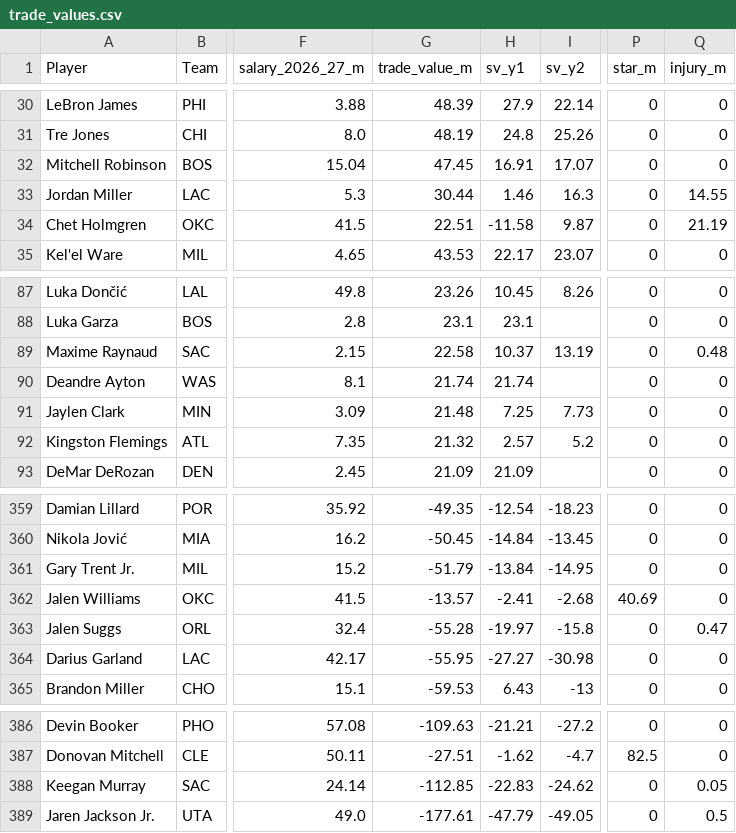
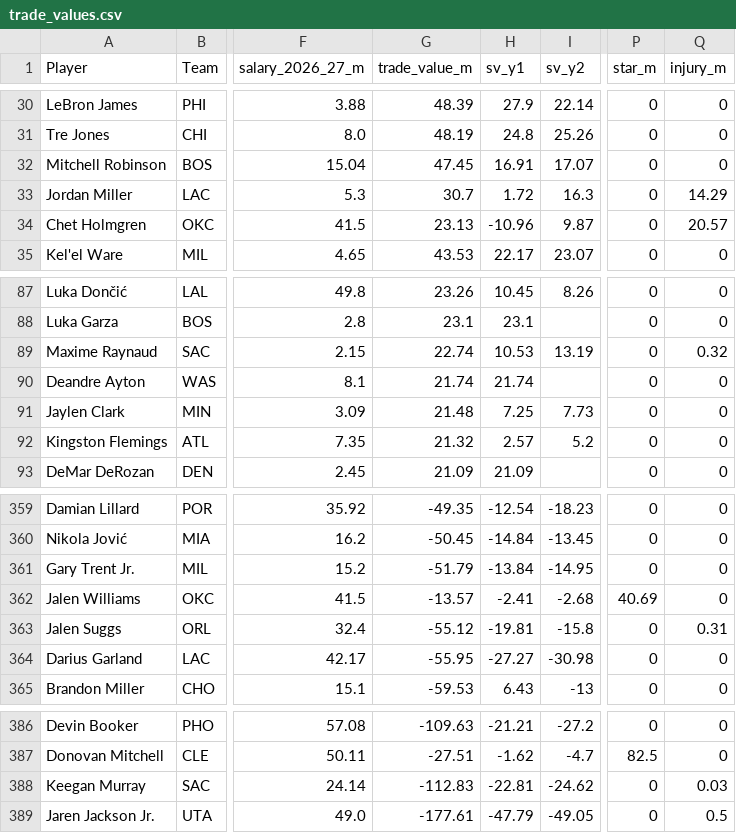
Before and after one commit to sreekeyyunni/nba-ledger-se, a CSV file: data/trade_values.csv, drawn as a sheet; only a part is shown, gaps mark what is left out; the diff names each change by its address in the sheet, - before the commit and + after, or states it on an @@ line.

```diff
--- a/data/trade_values.csv
+++ b/data/trade_values.csv
-G33 (trade_value_m): 30.44
+G33 (trade_value_m): 30.7
-H33 (sv_y1): 1.46
+H33 (sv_y1): 1.72
-Q33 (injury_m): 14.55
+Q33 (injury_m): 14.29
-G34 (trade_value_m): 22.51
+G34 (trade_value_m): 23.13
-H34 (sv_y1): -11.58
+H34 (sv_y1): -10.96
-Q34 (injury_m): 21.19
+Q34 (injury_m): 20.57
-G89 (trade_value_m): 22.58
+G89 (trade_value_m): 22.74
-H89 (sv_y1): 10.37
+H89 (sv_y1): 10.53
-Q89 (injury_m): 0.48
+Q89 (injury_m): 0.32
-G363 (trade_value_m): -55.28
+G363 (trade_value_m): -55.12
-H363 (sv_y1): -19.97
+H363 (sv_y1): -19.81
-Q363 (injury_m): 0.47
+Q363 (injury_m): 0.31
-G388 (trade_value_m): -112.85
+G388 (trade_value_m): -112.83
-H388 (sv_y1): -22.83
+H388 (sv_y1): -22.81
-Q388 (injury_m): 0.05
+Q388 (injury_m): 0.03
```
Also changed, not shown: data/contract_value.csv, data/predictions.csv, 3 other files.
